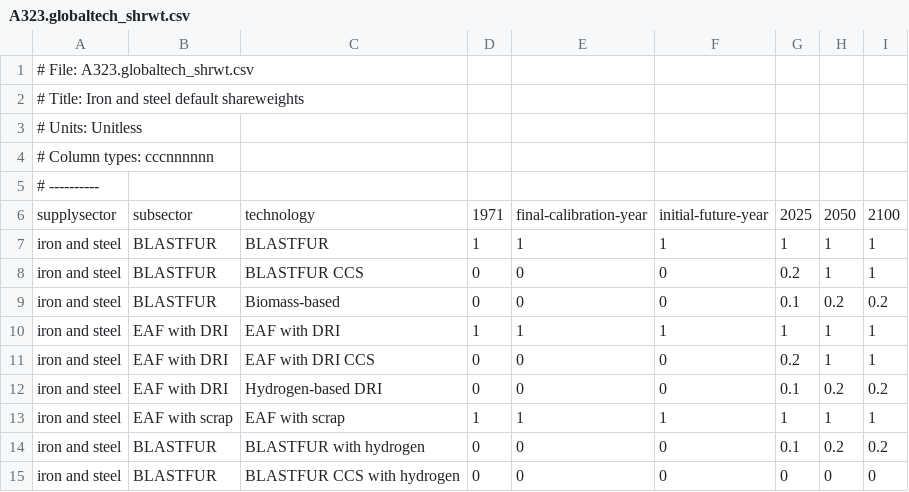
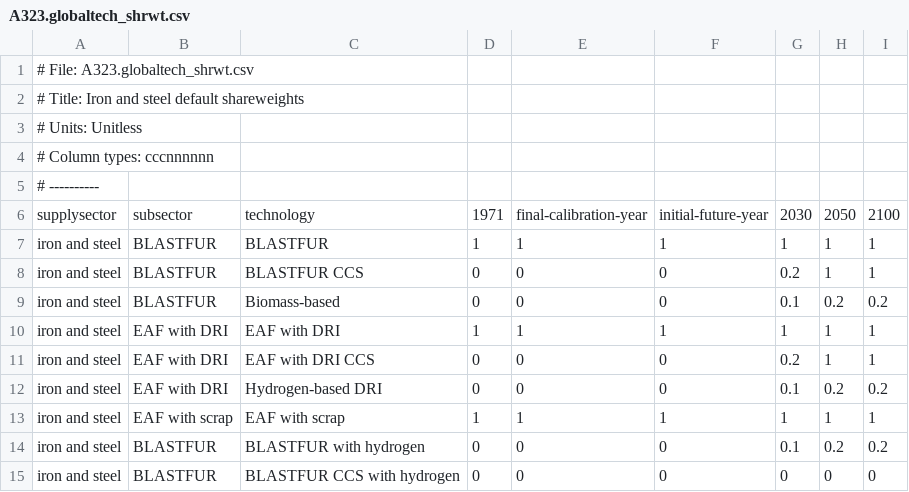
Before and after one commit to bc3LC/gcam-core, a CSV file: input/gcamdata/inst/extdata/energy/A323.globaltech_shrwt.csv, drawn as a sheet.

```diff
--- a/input/gcamdata/inst/extdata/energy/A323.globaltech_shrwt.csv
+++ b/input/gcamdata/inst/extdata/energy/A323.globaltech_shrwt.csv
@@ -5,3 +5,3 @@
 # ----------
-supplysector,subsector,technology,1971,final-calibration-year,initial-future-year,2025,2050,2100
+supplysector,subsector,technology,1971,final-calibration-year,initial-future-year,2030,2050,2100
 iron and steel,BLASTFUR,BLASTFUR,1,1,1,1,1,1
```
Also changed, not shown: 13 other files.
